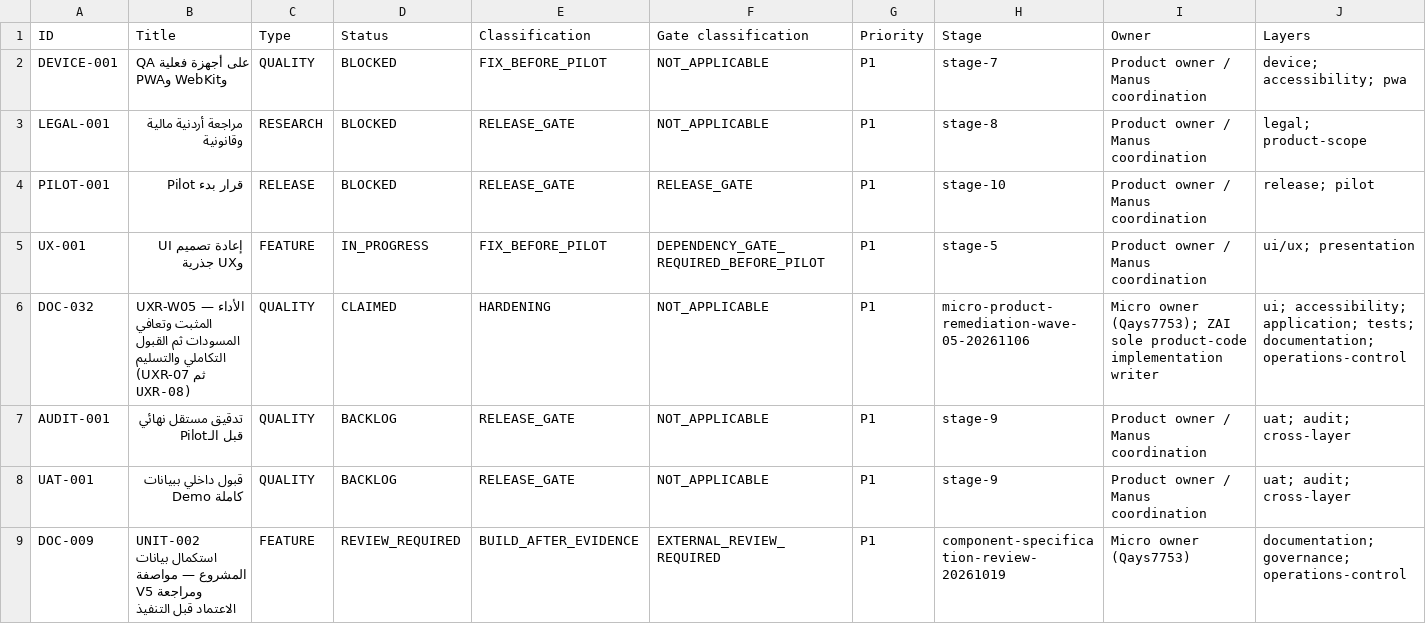
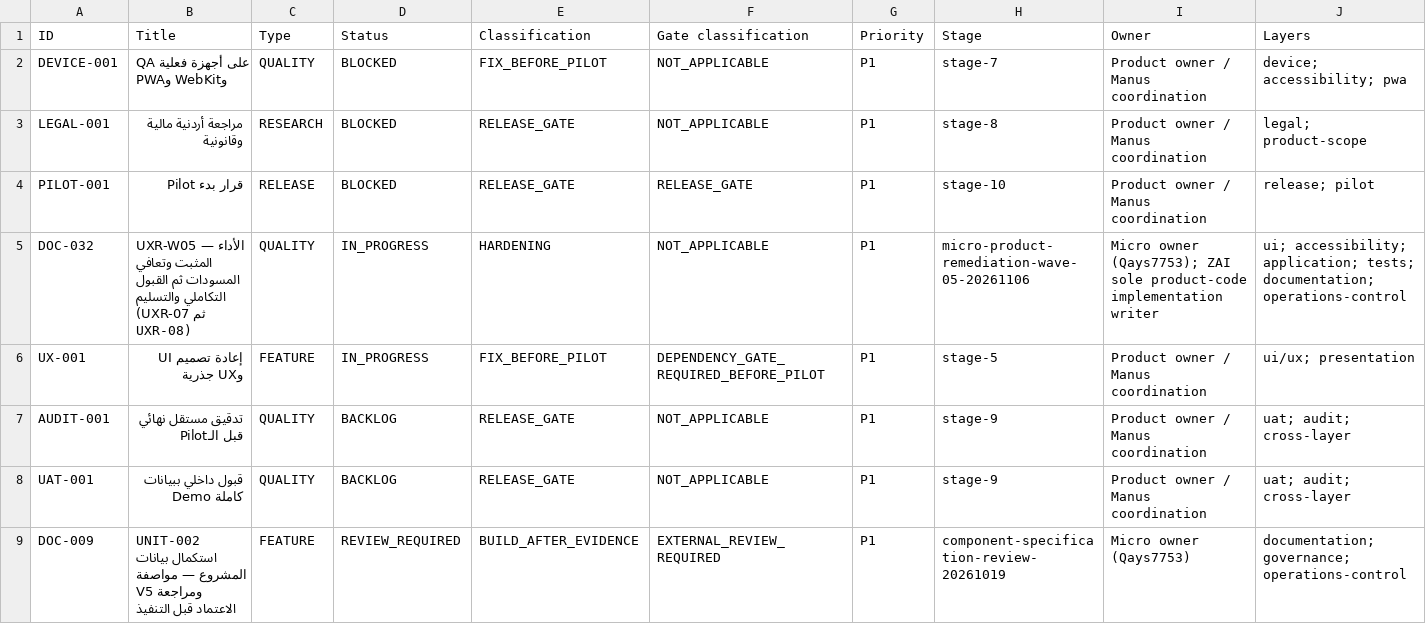
Before and after one commit to Qays7753/Micro, a CSV file: docs/operations/control/generated/MASTER-TRACKER.csv, drawn as a sheet; only a part is shown; removed rows and columns are numbered as before the commit, all else as after; rows hold the shown columns only; the diff names each change by its address in the sheet, - before the commit and + after, or states it on an @@ line.

```diff
--- a/docs/operations/control/generated/MASTER-TRACKER.csv
+++ b/docs/operations/control/generated/MASTER-TRACKER.csv
+row 5: DOC-032 | UXR-W05 — الأداء المثبت وتعافي المسودات ثم القبول التكاملي والتسليم (UXR-07 ثم UXR-08) | QUALITY | IN_PROGRESS | HARDENING | NOT_APPLICABLE | P1 | micro-product-remediation-wave-05-20261106 | Micro owner (Qays7753); ZAI sole product-code implementation writer | ui; accessibility; application; tests; documentation; operations-control
-row 6: DOC-032 | UXR-W05 — الأداء المثبت وتعافي المسودات ثم القبول التكاملي والتسليم (UXR-07 ثم UXR-08) | QUALITY | CLAIMED | HARDENING | NOT_APPLICABLE | P1 | micro-product-remediation-wave-05-20261106 | Micro owner (Qays7753); ZAI sole product-code implementation writer | ui; accessibility; application; tests; documentation; operations-control
```
Also changed, not shown: 19 other files.
